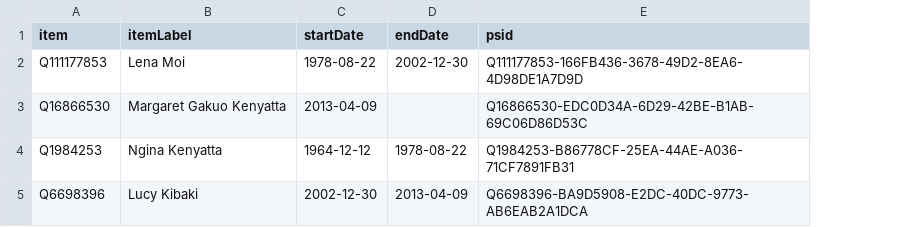
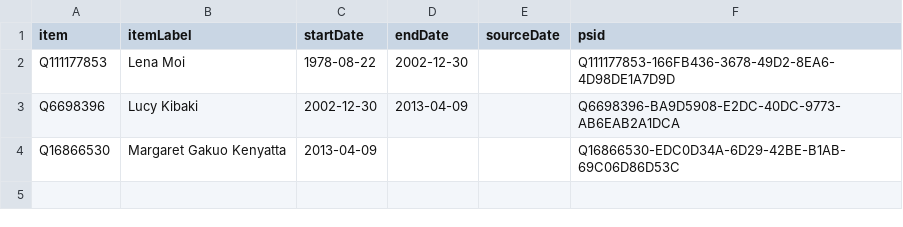
Before and after one commit to every-politician-scrapers/kenya, a CSV file: sources/first-lady/wikidata.csv, drawn as a sheet; removed rows and columns are numbered as before the commit, all else as after; the diff names each change by its address in the sheet, - before the commit and + after, or states it on an @@ line.

```diff
--- a/sources/first-lady/wikidata.csv
+++ b/sources/first-lady/wikidata.csv
+column E (sourceDate), empty
@@ row 5 moved to row 3: Q6698396 @@
-row 4: Q1984253 | Ngina Kenyatta | 1964-12-12 | 1978-08-22 | Q1984253-B86778CF-25EA-44AE-A036-71CF7891FB31
```
Also changed, not shown: 7 other files.
